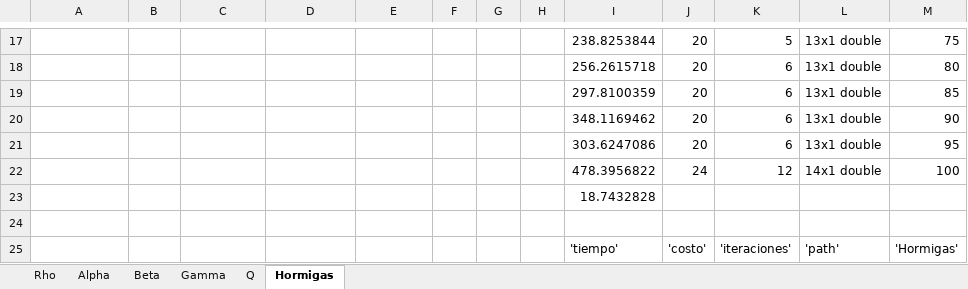
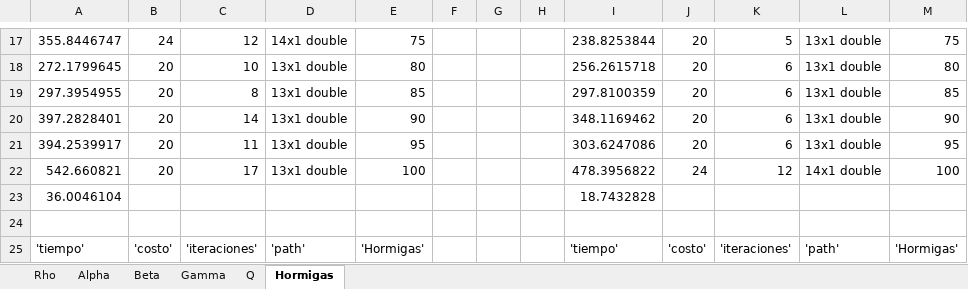
Before and after one commit to larivera-UVG/Inteligencia-Computacional-y-Robotica-Swarm-2021, an Excel workbook: Daniela Baldizón/Planificación y Evasión/Resultados/Barrido de parametros.xlsx, sheet Hormigas, drawn as a sheet; only a part is shown, gaps mark what is left out; values as stored, in another font and other column widths than the file's, no borders; the diff covers the shown part only; the diff names each change by its address in the sheet, - before the commit and + after, or states it on an @@ line.

```diff
--- a/Daniela Baldizón/Planificación y Evasión/Resultados/Barrido de parametros.xlsx (sheet Hormigas)
+++ b/Daniela Baldizón/Planificación y Evasión/Resultados/Barrido de parametros.xlsx (sheet Hormigas)
-A17: (empty)
+A17: 355.8446747
-B17: (empty)
+B17: 24
-C17: (empty)
+C17: 12
-D17: (empty)
+D17: 14x1 double
-E17: (empty)
+E17: 75
-A18: (empty)
+A18: 272.1799645
-B18:B22: (empty)
+B18:B22: 20
-C18: (empty)
+C18: 10
-D18:D22: (empty)
+D18:D22: 13x1 double
-E18: (empty)
+E18: 80
-A19: (empty)
+A19: 297.3954955
-C19: (empty)
+C19: 8
-E19: (empty)
+E19: 85
-A20: (empty)
+A20: 397.2828401
-C20: (empty)
+C20: 14
-E20: (empty)
+E20: 90
-A21: (empty)
+A21: 394.2539917
-C21: (empty)
+C21: 11
-E21: (empty)
+E21: 95
-A22: (empty)
+A22: 542.660821
-C22: (empty)
+C22: 17
-E22: (empty)
+E22: 100
-A23: (empty)
+A23: 36.0046104
-A25: (empty)
+A25: 'tiempo'
-B25: (empty)
+B25: 'costo'
-C25: (empty)
+C25: 'iteraciones'
-D25: (empty)
+D25: 'path'
-E25: (empty)
+E25: 'Hormigas'
```
Also changed, not shown: 1081 edited cells and cell formats elsewhere in this sheet, 15 other files.
